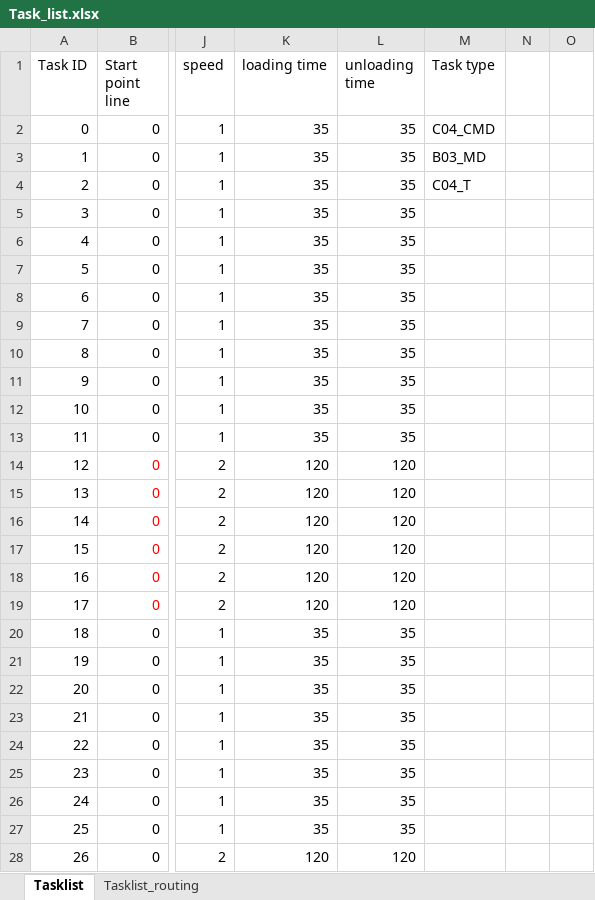
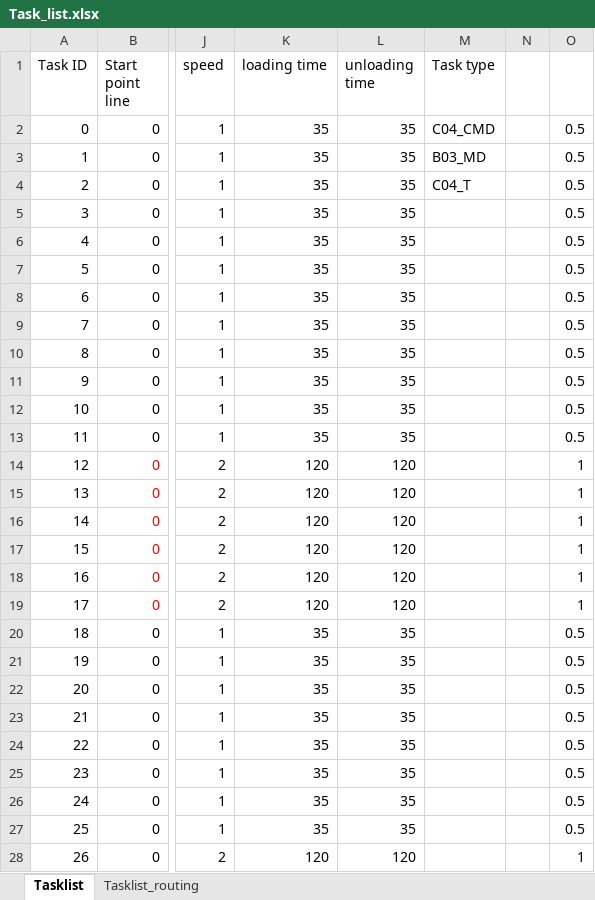
Before and after one commit to Rebecca-lee345/ACO_Example, an Excel workbook: Input data/Task_list.xlsx, sheet Tasklist, drawn as a sheet; only a part is shown, gaps mark what is left out; values as stored, in another font and other column widths than the file's, no borders; the diff covers the shown part only; the diff names each change by its address in the sheet, - before the commit and + after, or states it on an @@ line.

```diff
--- a/Input data/Task_list.xlsx (sheet Tasklist)
+++ b/Input data/Task_list.xlsx (sheet Tasklist)
-O2:O13: (empty)
+O2:O13: 0.5
-O14:O19: (empty)
+O14:O19: 1
-O20:O27: (empty)
+O20:O27: 0.5
-O28: (empty)
+O28: 1
```
Also changed, not shown: 113 edited cells elsewhere in this sheet, sheet Tasklist_routing, Input data/Visibility_graph.xlsx, 5 other files.
